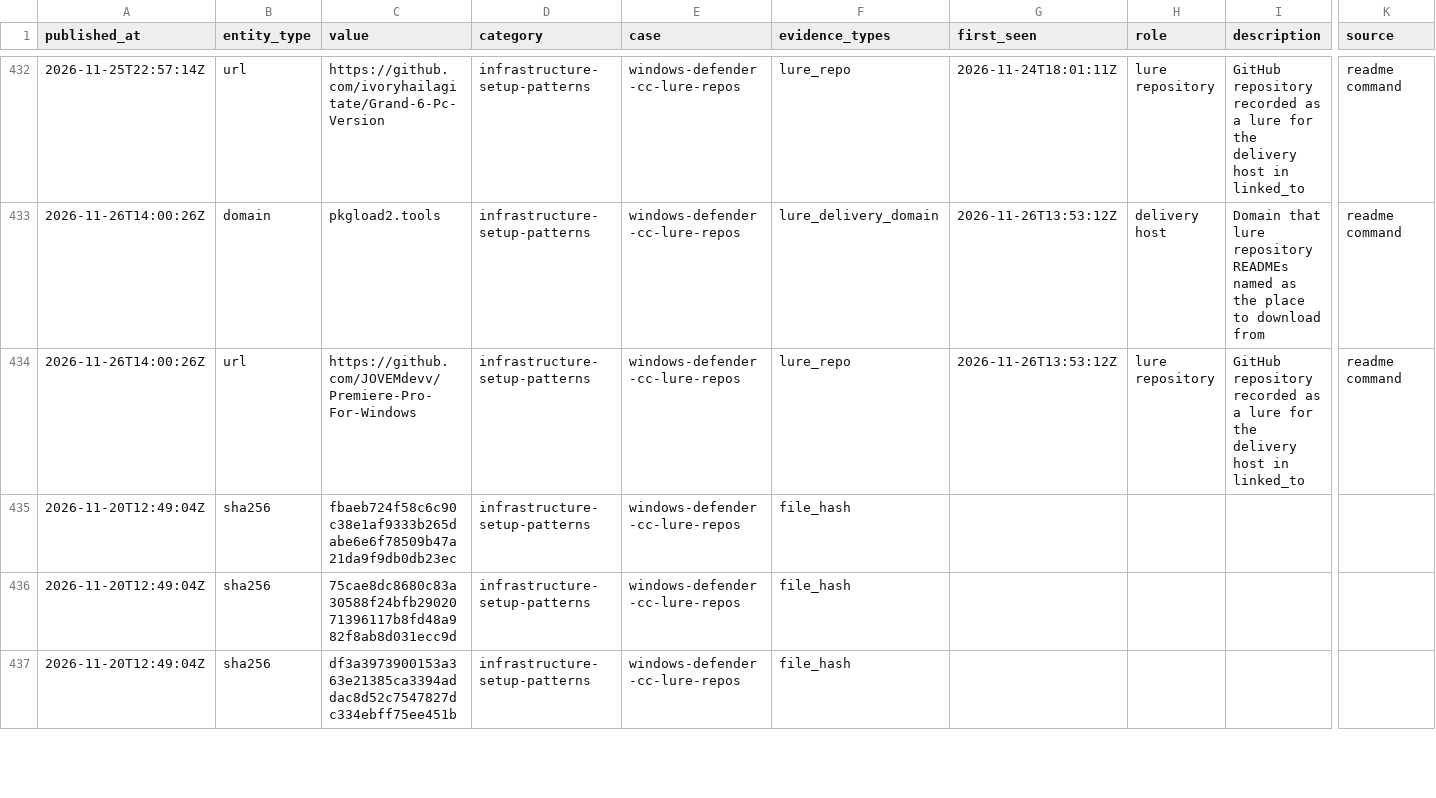
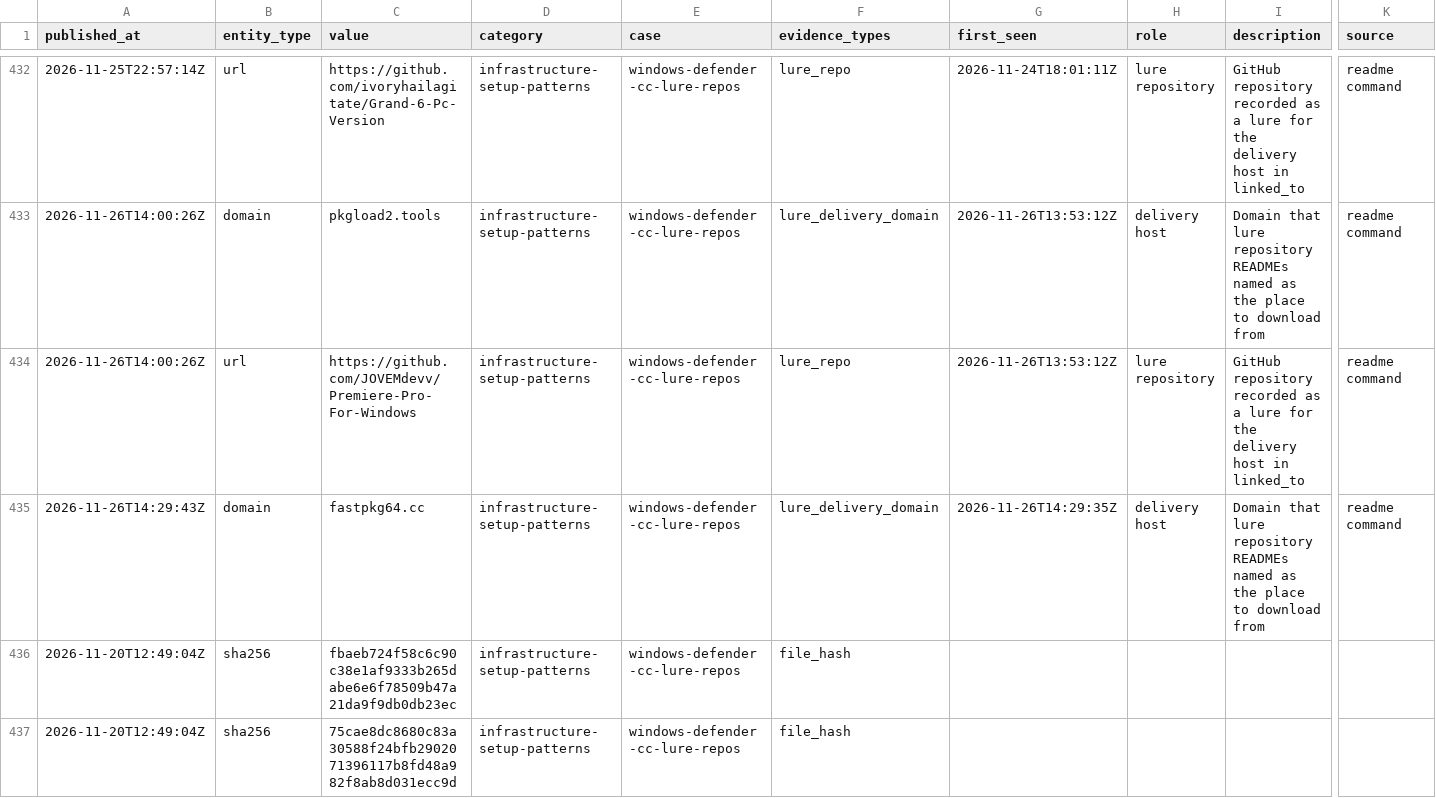
Before and after one commit to scoope3/groundwork, a CSV file: feed/rolling-30d.csv, drawn as a sheet; only a part is shown, gaps mark what is left out; the shorter side is filled out with more unchanged rows; rows hold the shown columns only; the diff names each change by its address in the sheet, - before the commit and + after, or states it on an @@ line.

Commit message:
case windows-defender-cc-lure-repos: one delivery host added (named in a lure README; nothing retrieved from it)

```diff
--- a/feed/rolling-30d.csv
+++ b/feed/rolling-30d.csv
+row 435: 2026-11-26T14:29:43Z | domain | fastpkg64.cc | infrastructure-setup-patterns | windows-defender-cc-lure-repos | lure_delivery_domain | 2026-11-26T14:29:35Z | delivery host | Domain that lure repository READMEs named as the place to download from | readme command
```
Also changed, not shown: cases/windows-defender-cc-lure-repos/indicators.csv, feed/2026-11-26.csv, 4 other files.
